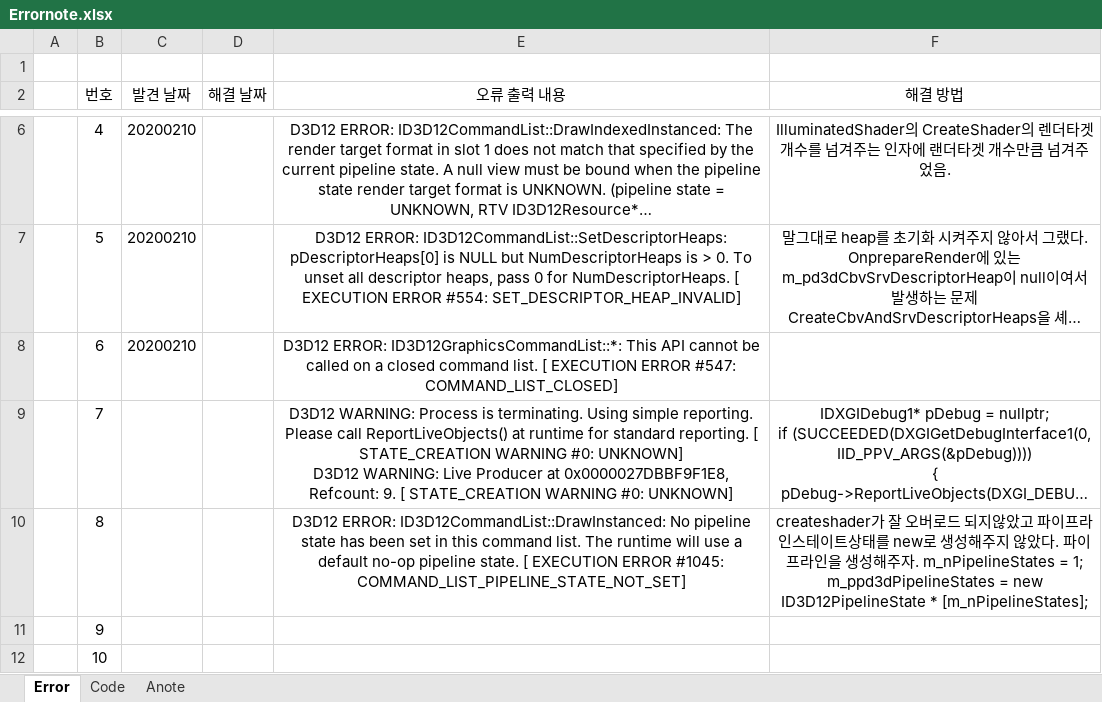
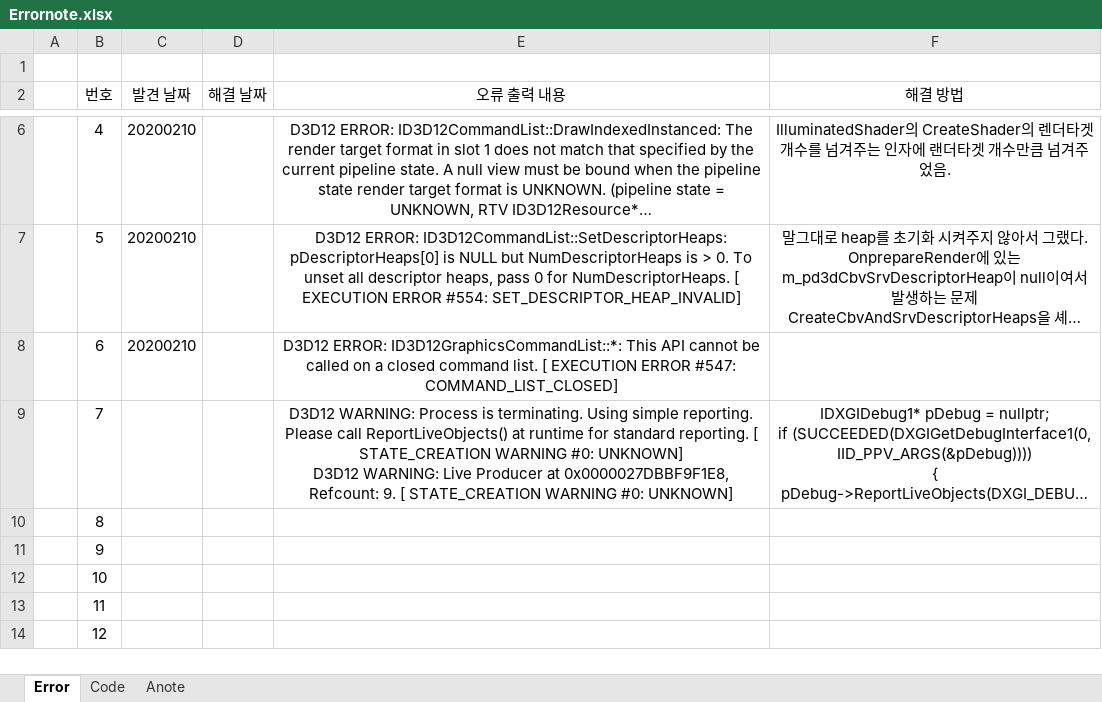
Before and after one commit to AhnaGeneral/ZzongKkongA, an Excel workbook: Client/ClientDoc/Errornote.xlsx, sheet Error, drawn as a sheet; only a part is shown, gaps mark what is left out; the shorter side is filled out with more unchanged rows; long unchanged cells end in …; values as stored, in another font and other column widths than the file's, no borders; ↵ is a line break in a cell; the diff names each change by its address in the sheet, - before the commit and + after, or states it on an @@ line.

```diff
--- a/Client/ClientDoc/Errornote.xlsx (sheet Error)
+++ b/Client/ClientDoc/Errornote.xlsx (sheet Error)
-E10 (오류 출력 내용): D3D12 ERROR: ID3D12CommandList::DrawInstanced: No pipeline state has been set in this command list. The runtime will use a default no-op pipeline state. [ EXECUTION ERROR #1045: COMMAND_LIST_PIPELINE_STATE_NOT_SET]
+E10 (오류 출력 내용): (empty)
-F10 (해결 방법): createshader가 잘 오버로드 되지않았고 파이프라인스테이트상태를 new로 생성해주지 않았다. 파이프라인을 생성해주자. m_nPipelineStates = 1; ↵ m_ppd3dPipelineStates = new ID3D12PipelineState * [m_nPipelineStates];
+F10 (해결 방법): (empty)
```
Also changed, not shown: 2 other files.
